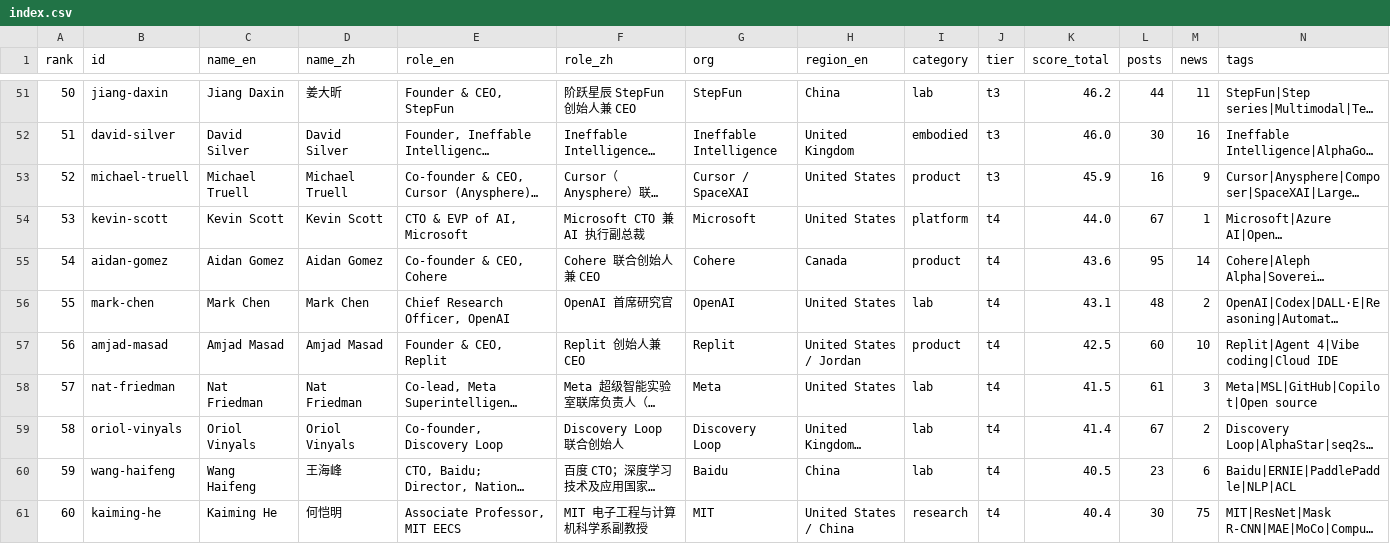
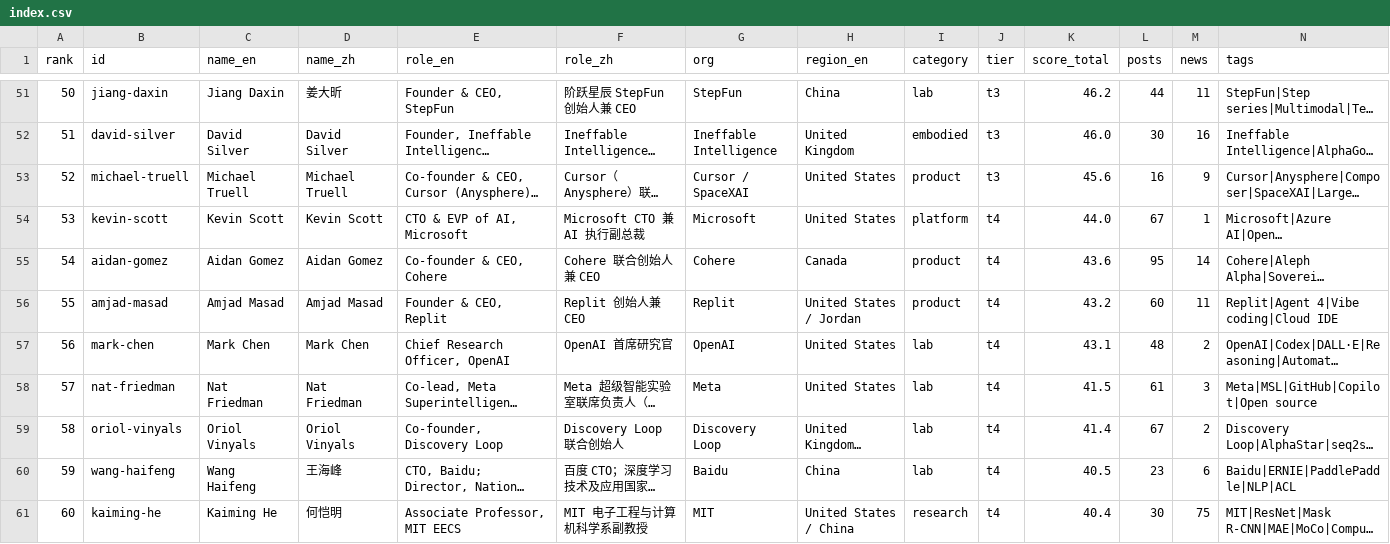
Before and after one commit to Hanc1999/top100-ai-leaders-hub, a CSV file: data/index.csv, drawn as a sheet; only a part is shown, gaps mark what is left out; long unchanged cells end in …; removed rows and columns are numbered as before the commit, all else as after; the diff covers the shown part only; the diff names each change by its address in the sheet, - before the commit and + after, or states it on an @@ line.

Commit message:
data: sync 2026-11-08 (source 9fb8447f)

```diff
--- a/data/index.csv
+++ b/data/index.csv
-K53 (score_total): 45.9
+K53 (score_total): 45.6
+row 56: 55 | amjad-masad | Amjad Masad | Amjad Masad | Founder & CEO, Replit | Replit 创始人兼 CEO | Replit | United States / Jordan | product | t4 | 43.2 | 60 | 11 | Replit|Agent 4|Vibe coding|Cloud IDE
-A57 (rank): 55
+A57 (rank): 56
-row 57: 56 | amjad-masad | Amjad Masad | Amjad Masad | Founder & CEO, Replit | Replit 创始人兼 CEO | Replit | United States / Jordan | product | t4 | 42.5 | 60 | 10 | Replit|Agent 4|Vibe coding|Cloud IDE
```
Also changed, not shown: 4 added rows, 4 removed rows and 33 edited cells elsewhere in this file, 42 other files.
